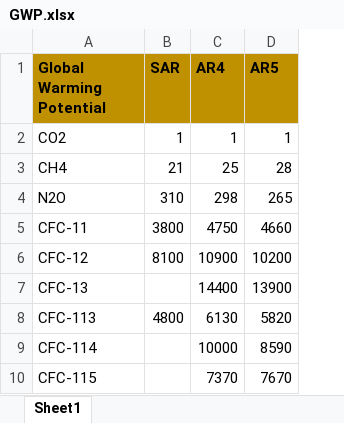
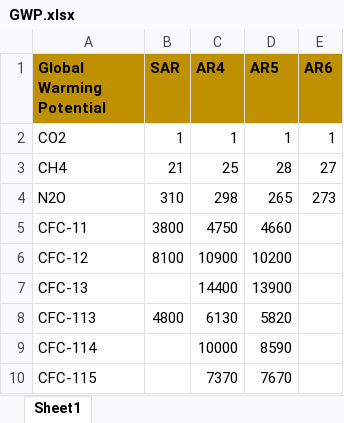
Before and after one commit to gothwalritu/Emission_factor_tool, an Excel workbook: GWP.xlsx, sheet Sheet1, drawn as a sheet; values as stored, in another font and other column widths than the file's, no borders; the diff names each change by its address in the sheet, - before the commit and + after, or states it on an @@ line.

```diff
--- a/GWP.xlsx (sheet Sheet1)
+++ b/GWP.xlsx (sheet Sheet1)
+column E (AR6), rows 2-4: 1 | 27 | 273
```
Also changed, not shown: 1 other file.
